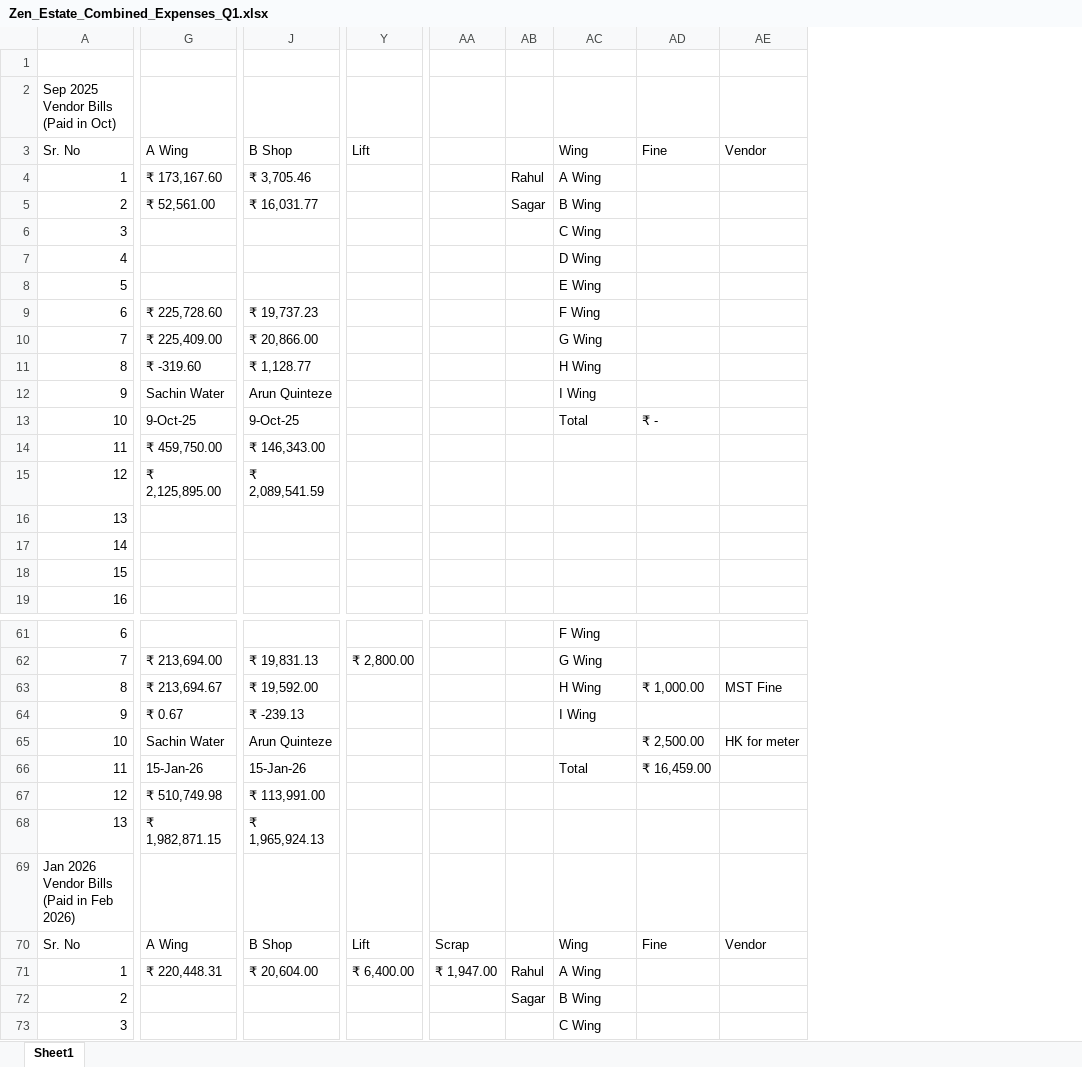
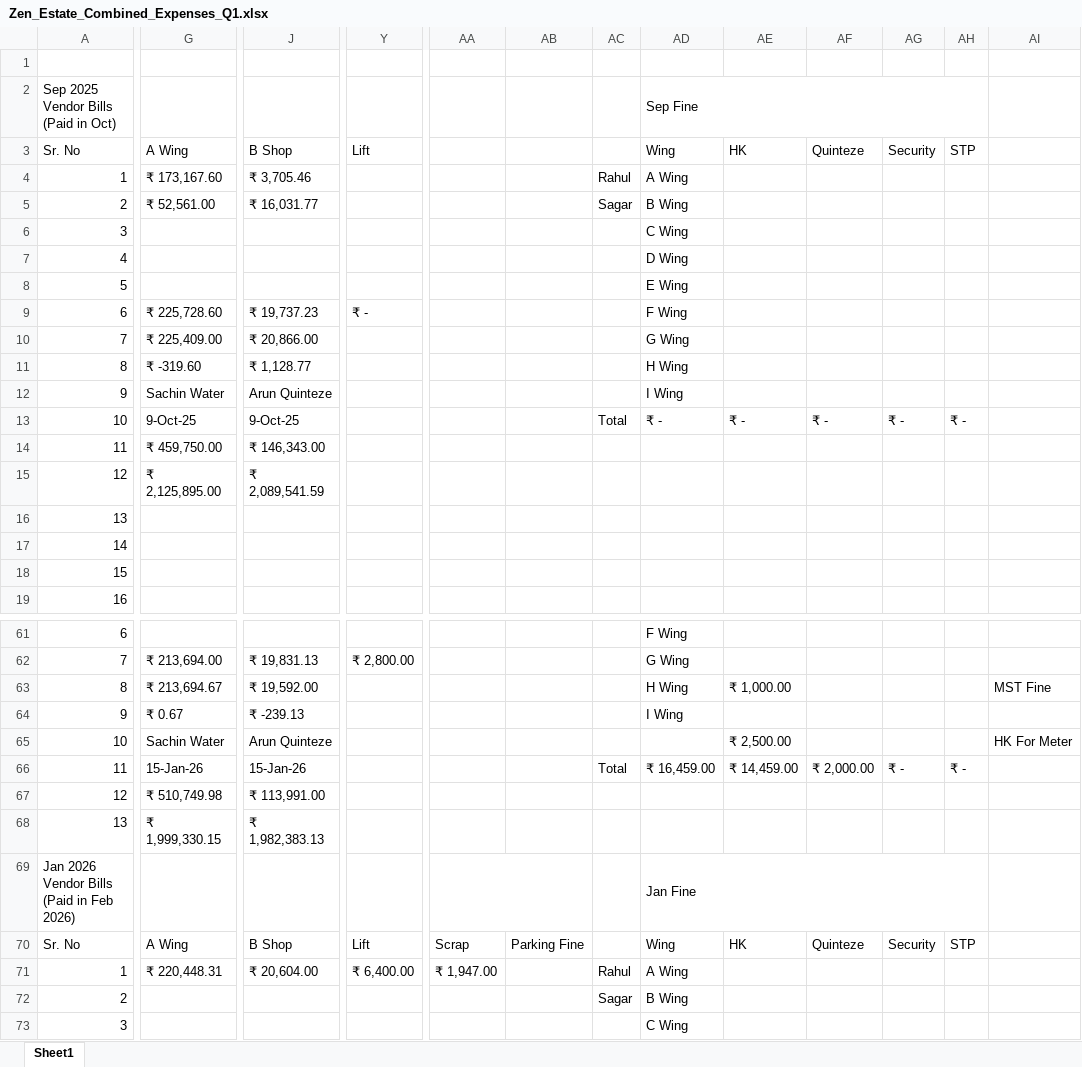
Before and after one commit to dhootmahesh28/zen-estate-dashboard, an Excel workbook: Zen_Estate_Combined_Expenses_Q1.xlsx, sheet Sheet1, drawn as a sheet; only a part is shown, gaps mark what is left out; values as stored, in another font and other column widths than the file's, no cell formats; removed rows and columns are numbered as before the commit, all else as after; the diff covers the shown part only; the diff names each change by its address in the sheet, - before the commit and + after, or states it on an @@ line.

```diff
--- a/Zen_Estate_Combined_Expenses_Q1.xlsx (sheet Sheet1)
+++ b/Zen_Estate_Combined_Expenses_Q1.xlsx (sheet Sheet1)
+column AB, row 70: Parking Fine
-column AE, row 3: Vendor; rows 63-70: MST Fine |  | HK for meter |  |  |  |  | Vendor
+column AF, rows 3-13: Quinteze |  |  |  |  |  |  |  |  |  | ₹ -; rows 66-70: ₹ 2,000.00 |  |  |  | Quinteze
+column AG, rows 3-13: Security |  |  |  |  |  |  |  |  |  | ₹ -; rows 66-70: ₹ - |  |  |  | Security
+column AH, rows 3-13: STP |  |  |  |  |  |  |  |  |  | ₹ -; rows 66-70: ₹ - |  |  |  | STP
+column AI, rows 63-65: MST Fine |  | HK For Meter
-AD2: (empty)
+AD2: Sep Fine
+AD2:AH2 merged
-AE3: Fine
+AE3: HK
-Y9: (empty)
+Y9: ₹ -
-AC13: (empty)
+AC13: Total
-AD13: Total
+AD13: ₹ -
-AC66: (empty)
+AC66: Total
-AD66: Total
+AD66: ₹ 16,459.00
-AE66: ₹ 16,459.00
+AE66: ₹ 14,459.00
-G68: ₹ 1,982,871.15
+G68: ₹ 1,999,330.15
-J68: ₹ 1,965,924.13
+J68: ₹ 1,982,383.13
+AA69:AB69 merged
-AD69: (empty)
+AD69: Jan Fine
+AD69:AH69 merged
-AE70: Fine
+AE70: HK
```
Also changed, not shown: 16 added rows, 1 removed row, 68 edited cells and merged cells elsewhere in this sheet, cell formats, formulas that keep their value.
